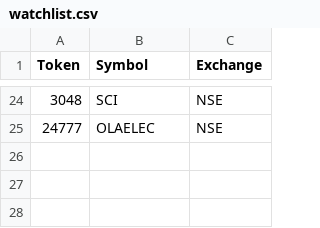
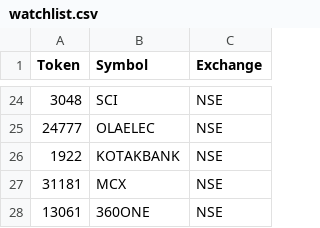
Before and after one commit to MutantCoder123/QuantFlow, a CSV file: trading_copilot/watchlist.csv, drawn as a sheet; only a part is shown, gaps mark what is left out.

```diff
--- a/trading_copilot/watchlist.csv
+++ b/trading_copilot/watchlist.csv
@@ -25 +25,4 @@ Token,Symbol,Exchange
 24777,OLAELEC,NSE
+1922,KOTAKBANK,NSE
+31181,MCX,NSE
+13061,360ONE,NSE
```
Also changed, not shown: 15 other files.
